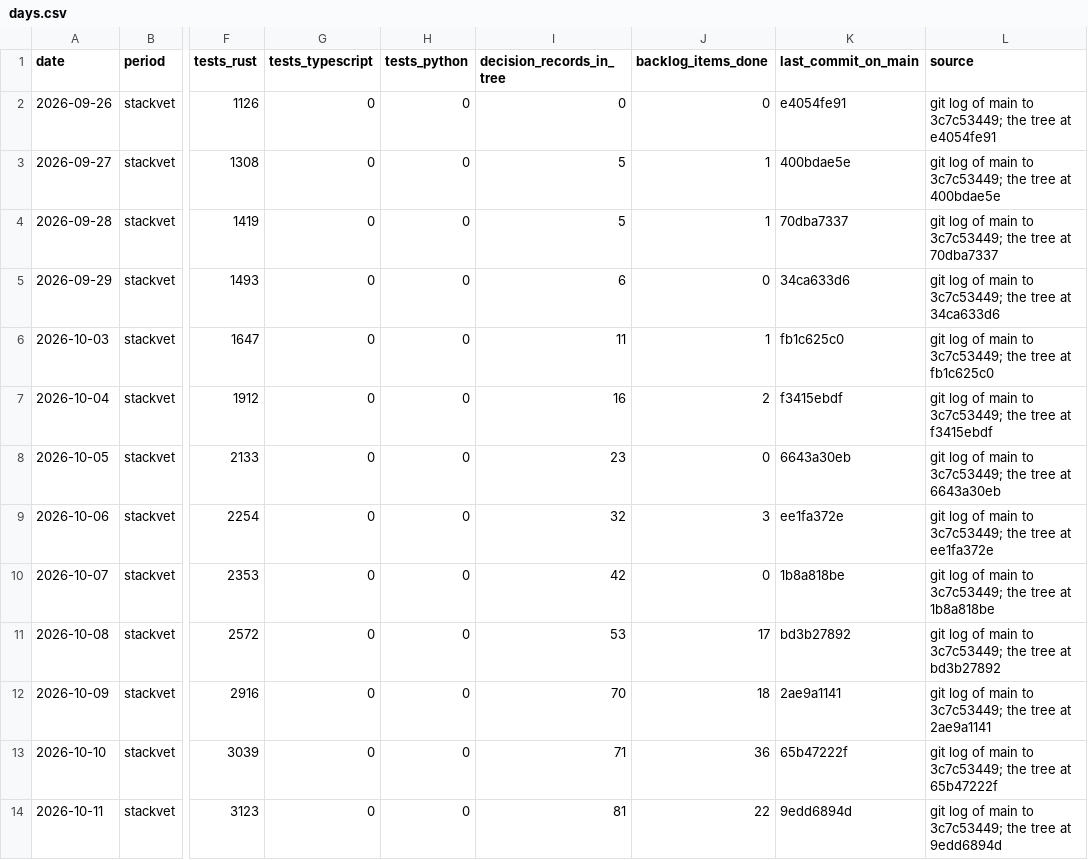
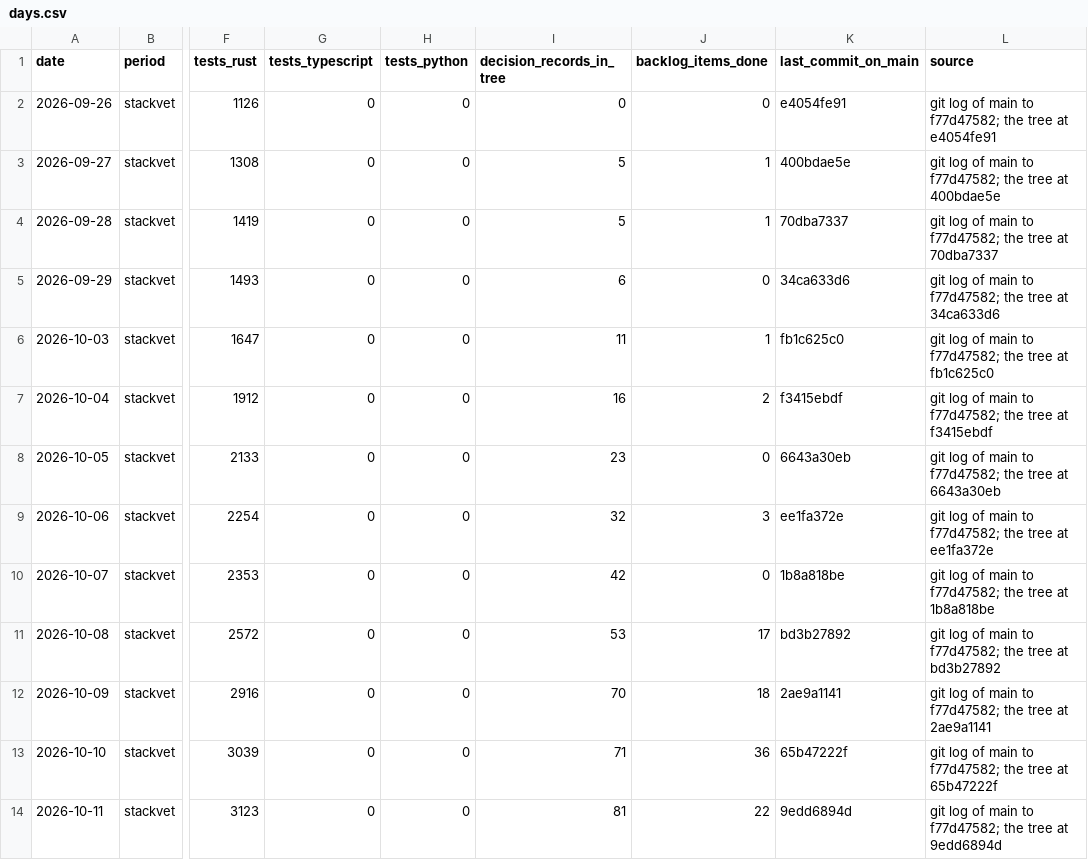
Before and after one commit to abbyshade111/StackVet, a CSV file: docs/paper/tables/by-period/stackvet/days.csv, drawn as a sheet; only a part is shown, gaps mark what is left out; the diff covers the shown part only; the diff names each change by its address in the sheet, - before the commit and + after, or states it on an @@ line.

```diff
--- a/docs/paper/tables/by-period/stackvet/days.csv
+++ b/docs/paper/tables/by-period/stackvet/days.csv
-L2 (source): …main to 3c7c53449; the tree…
+L2 (source): …main to f77d47582; the tree…
-L3 (source): …main to 3c7c53449; the tree…
+L3 (source): …main to f77d47582; the tree…
-L4 (source): …main to 3c7c53449; the tree…
+L4 (source): …main to f77d47582; the tree…
-L5 (source): …main to 3c7c53449; the tree…
+L5 (source): …main to f77d47582; the tree…
-L6 (source): …main to 3c7c53449; the tree…
+L6 (source): …main to f77d47582; the tree…
-L7 (source): …main to 3c7c53449; the tree…
+L7 (source): …main to f77d47582; the tree…
-L8 (source): …main to 3c7c53449; the tree…
+L8 (source): …main to f77d47582; the tree…
-L9 (source): …main to 3c7c53449; the tree…
+L9 (source): …main to f77d47582; the tree…
-L10 (source): …main to 3c7c53449; the tree…
+L10 (source): …main to f77d47582; the tree…
-L11 (source): …main to 3c7c53449; the tree…
+L11 (source): …main to f77d47582; the tree…
-L12 (source): …main to 3c7c53449; the tree…
+L12 (source): …main to f77d47582; the tree…
-L13 (source): …main to 3c7c53449; the tree…
+L13 (source): …main to f77d47582; the tree…
-L14 (source): …main to 3c7c53449; the tree…
+L14 (source): …main to f77d47582; the tree…
```
Also changed, not shown: 4 added rows and 15 edited cells elsewhere in this file, docs/paper/tables/by-period/stackvet/decision_records.csv, docs/paper/tables/days.csv, 25 other files.
